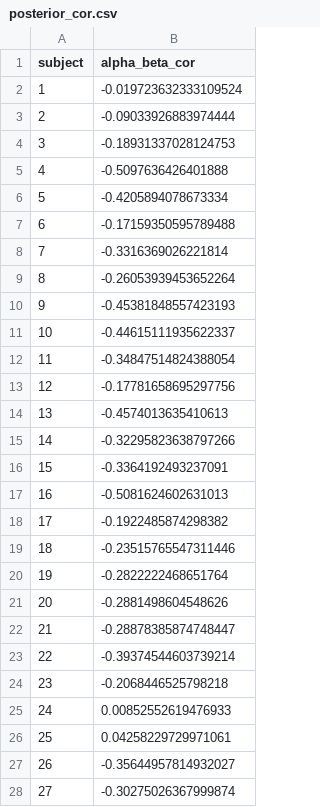
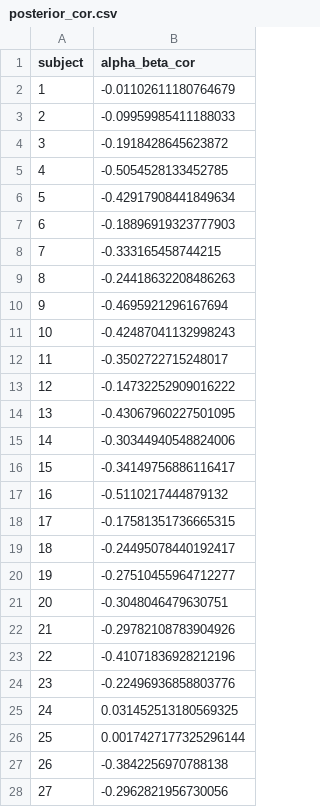
Before and after one commit to shahar-lab/illusion-of-control, a CSV file: parameter_recoveries/classic_qval_randomwalk_param_recovery/artifacts/n200/posterior_cor.csv, drawn as a sheet; only a part is shown; the diff covers the shown part only.

```diff
--- a/parameter_recoveries/classic_qval_randomwalk_param_recovery/artifacts/n200/posterior_cor.csv
+++ b/parameter_recoveries/classic_qval_randomwalk_param_recovery/artifacts/n200/posterior_cor.csv
@@ -1,28 +1,28 @@
 subject,alpha_beta_cor
-1,-0.019723632333109524
-2,-0.09033926883974444
-3,-0.18931337028124753
-4,-0.5097636426401888
-5,-0.4205894078673334
-6,-0.17159350595789488
-7,-0.3316369026221814
-8,-0.26053939453652264
-9,-0.45381848557423193
-10,-0.44615111935622337
-11,-0.34847514824388054
-12,-0.17781658695297756
-13,-0.4574013635410613
-14,-0.32295823638797266
-15,-0.3364192493237091
-16,-0.5081624602631013
-17,-0.1922485874298382
-18,-0.23515765547311446
-19,-0.2822222468651764
-20,-0.2881498604548626
-21,-0.28878385874748447
-22,-0.39374544603739214
-23,-0.2068446525798218
-24,0.00852552619476933
-25,0.04258229729971061
-26,-0.35644957814932027
-27,-0.30275026367999874
+1,-0.01102611180764679
+2,-0.09959985411188033
+3,-0.1918428645623872
+4,-0.5054528133452785
+5,-0.42917908441849634
+6,-0.18896919323777903
+7,-0.333165458744215
+8,-0.24418632208486263
+9,-0.4695921296167694
+10,-0.42487041132998243
+11,-0.3502722715248017
+12,-0.14732252909016222
+13,-0.43067960227501095
+14,-0.30344940548824006
+15,-0.34149756886116417
+16,-0.5110217444879132
+17,-0.17581351736665315
+18,-0.24495078440192417
+19,-0.27510455964712277
+20,-0.3048046479630751
+21,-0.29782108783904926
+22,-0.41071836928212196
+23,-0.22496936858803776
+24,0.031452513180569325
+25,0.0017427177325296144
+26,-0.3842256970788138
+27,-0.2962821956730056
```
Also changed, not shown: 173 edited cells elsewhere in this file, parameter_recoveries/classic_qval_randomwalk_param_recovery/artifacts/n200/diagnostics.csv, parameter_recoveries/classic_qval_randomwalk_param_recovery/artifacts/n200/group_convergence.csv, 22 other files.
